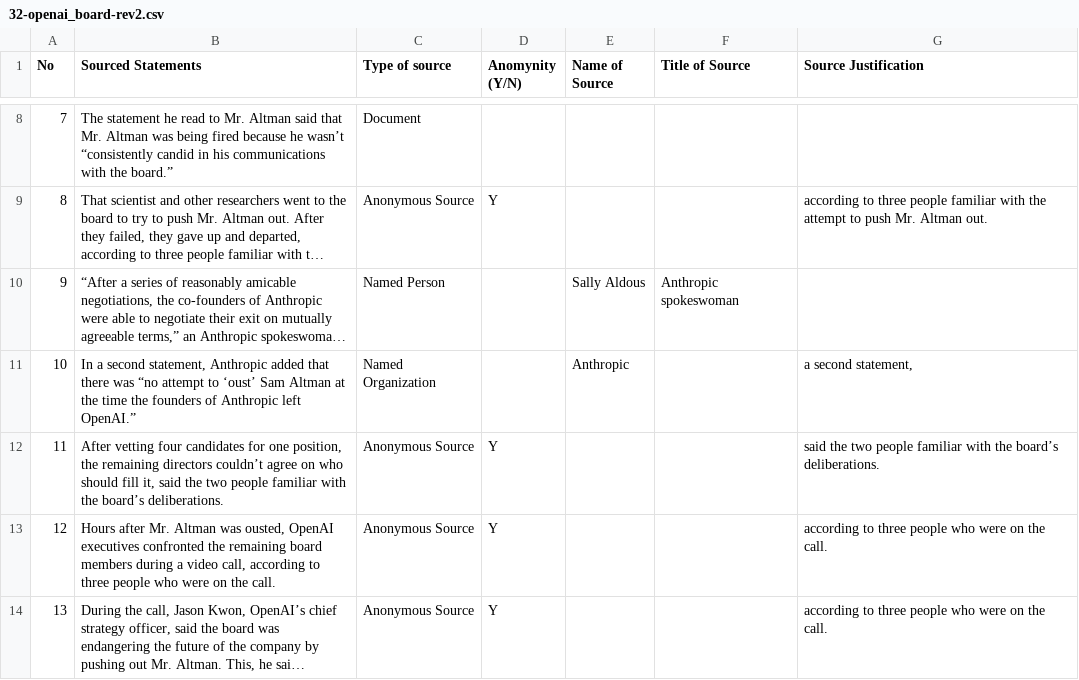
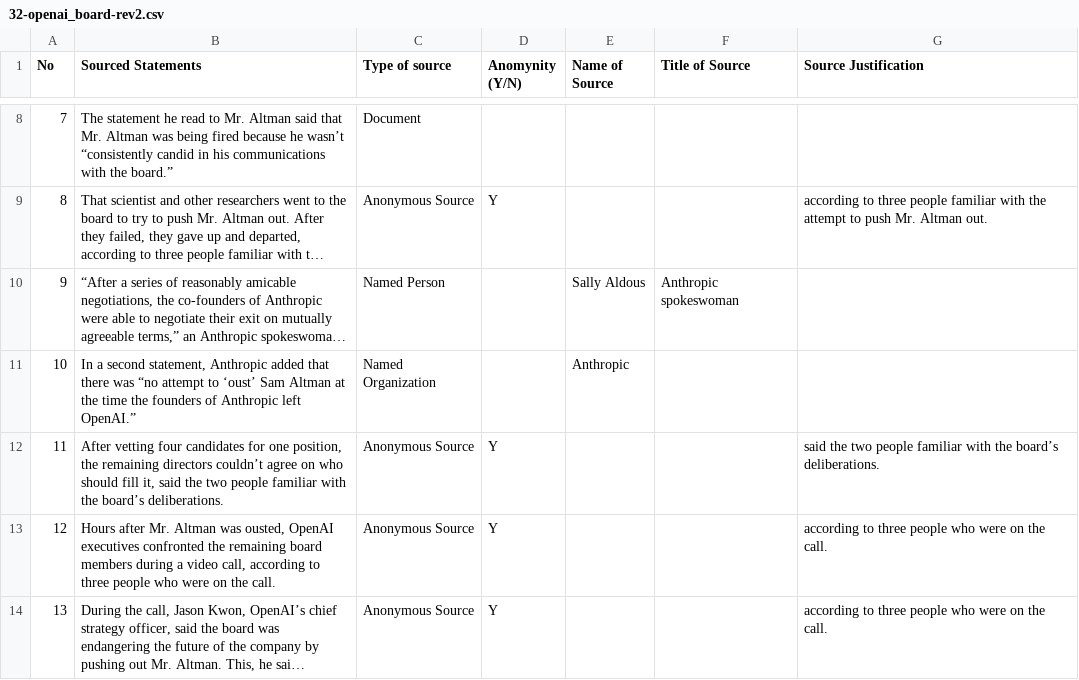
Before and after one commit to MarkkulaCenterJMEthics/llms-journ-sourcing, a CSV file: benchmarking/GT data/rev2025/32-openai_board-rev2.csv, drawn as a sheet; only a part is shown, gaps mark what is left out; long unchanged cells end in …; the diff names each change by its address in the sheet, - before the commit and + after, or states it on an @@ line.

```diff
--- a/benchmarking/GT data/rev2025/32-openai_board-rev2.csv
+++ b/benchmarking/GT data/rev2025/32-openai_board-rev2.csv
-G11 (Source Justification): a second statement,
+G11 (Source Justification): (empty)
```
